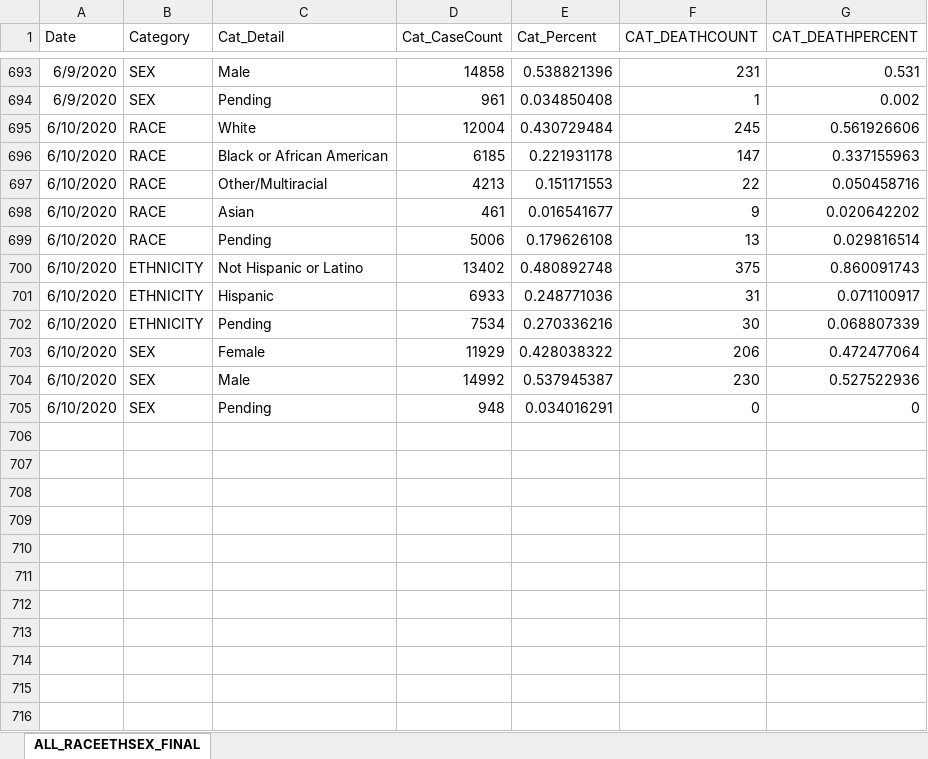
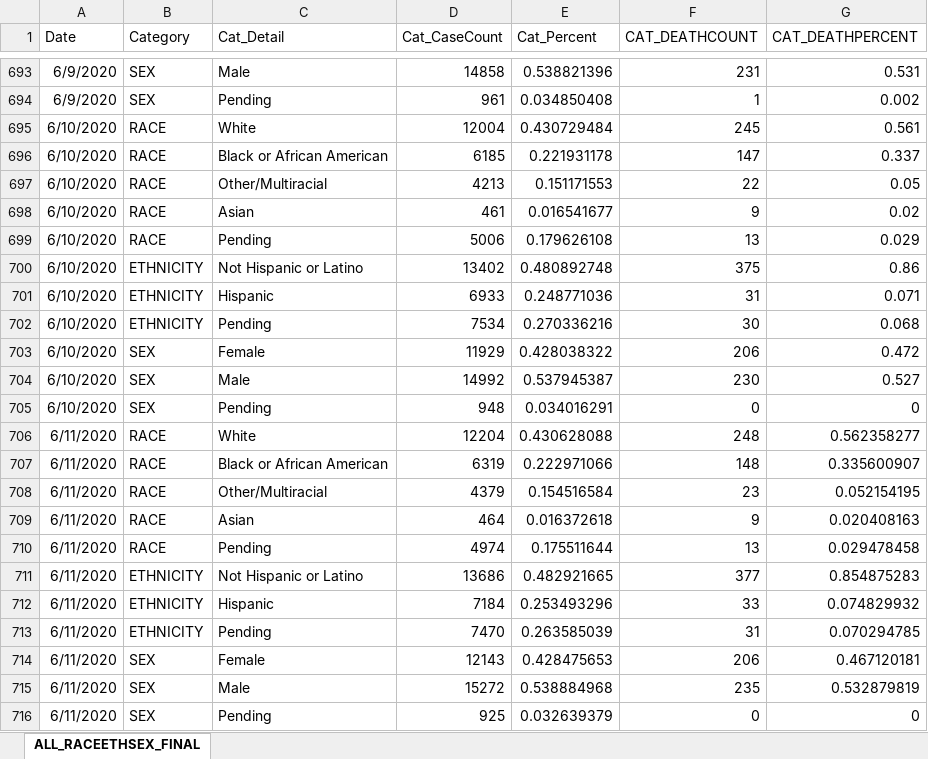
Before and after one commit to mfcarrasco/COVID-TN-Counties, an Excel workbook: TNDeptHealth_Demographics.xlsx, sheet ALL_RACEETHSEX_FINAL, drawn as a sheet; only a part is shown, gaps mark what is left out; values as stored, in another font and other column widths than the file's, no borders; the diff names each change by its address in the sheet, - before the commit and + after, or states it on an @@ line.

Commit message:
Data update

```diff
--- a/TNDeptHealth_Demographics.xlsx (sheet ALL_RACEETHSEX_FINAL)
+++ b/TNDeptHealth_Demographics.xlsx (sheet ALL_RACEETHSEX_FINAL)
-G695 (CAT_DEATHPERCENT): 0.561926606
+G695 (CAT_DEATHPERCENT): 0.561
-G696 (CAT_DEATHPERCENT): 0.337155963
+G696 (CAT_DEATHPERCENT): 0.337
-G697 (CAT_DEATHPERCENT): 0.050458716
+G697 (CAT_DEATHPERCENT): 0.05
-G698 (CAT_DEATHPERCENT): 0.020642202
+G698 (CAT_DEATHPERCENT): 0.02
-G699 (CAT_DEATHPERCENT): 0.029816514
+G699 (CAT_DEATHPERCENT): 0.029
-G700 (CAT_DEATHPERCENT): 0.860091743
+G700 (CAT_DEATHPERCENT): 0.86
-G701 (CAT_DEATHPERCENT): 0.071100917
+G701 (CAT_DEATHPERCENT): 0.071
-G702 (CAT_DEATHPERCENT): 0.068807339
+G702 (CAT_DEATHPERCENT): 0.068
-G703 (CAT_DEATHPERCENT): 0.472477064
+G703 (CAT_DEATHPERCENT): 0.472
-G704 (CAT_DEATHPERCENT): 0.527522936
+G704 (CAT_DEATHPERCENT): 0.527
+row 706: 6/11/2020 | RACE | White | 12204 | 0.430628088 | 248 | 0.562358277
+row 707: 6/11/2020 | RACE | Black or African American | 6319 | 0.222971066 | 148 | 0.335600907
+row 708: 6/11/2020 | RACE | Other/Multiracial | 4379 | 0.154516584 | 23 | 0.052154195
+row 709: 6/11/2020 | RACE | Asian | 464 | 0.016372618 | 9 | 0.020408163
+row 710: 6/11/2020 | RACE | Pending | 4974 | 0.175511644 | 13 | 0.029478458
+row 711: 6/11/2020 | ETHNICITY | Not Hispanic or Latino | 13686 | 0.482921665 | 377 | 0.854875283
+row 712: 6/11/2020 | ETHNICITY | Hispanic | 7184 | 0.253493296 | 33 | 0.074829932
+row 713: 6/11/2020 | ETHNICITY | Pending | 7470 | 0.263585039 | 31 | 0.070294785
+row 714: 6/11/2020 | SEX | Female | 12143 | 0.428475653 | 206 | 0.467120181
+row 715: 6/11/2020 | SEX | Male | 15272 | 0.538884968 | 235 | 0.532879819
+row 716: 6/11/2020 | SEX | Pending | 925 | 0.032639379 | 0 | 0
```
Also changed, not shown: TN_Age.xlsx, 2 other files.
